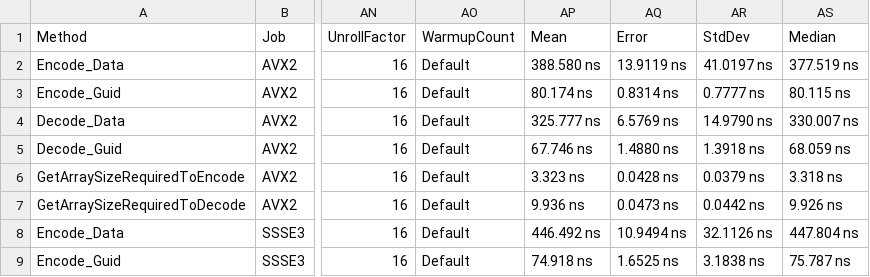
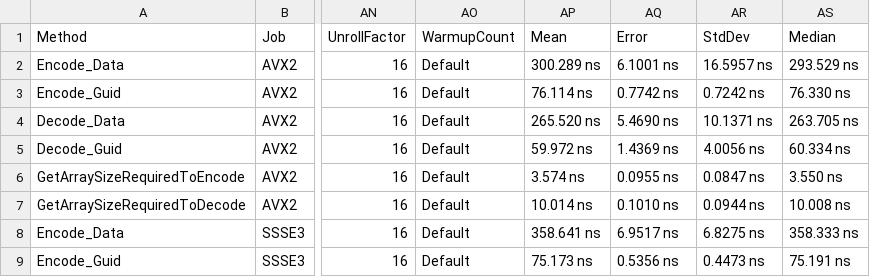
Before and after one commit to gfoidl/Base64, a CSV file: perf/gfoidl.Base64.Benchmarks/results/Base64UrlEncoderBenchmarks-report.csv, drawn as a sheet; only a part is shown, gaps mark what is left out; the diff covers the shown part only; the diff names each change by its address in the sheet, - before the commit and + after, or states it on an @@ line.

```diff
--- a/perf/gfoidl.Base64.Benchmarks/results/Base64UrlEncoderBenchmarks-report.csv
+++ b/perf/gfoidl.Base64.Benchmarks/results/Base64UrlEncoderBenchmarks-report.csv
-AP2 (Mean): 388.580 ns
+AP2 (Mean): 300.289 ns
-AQ2 (Error): 13.9119 ns
+AQ2 (Error): 6.1001 ns
-AR2 (StdDev): 41.0197 ns
+AR2 (StdDev): 16.5957 ns
-AS2 (Median): 377.519 ns
+AS2 (Median): 293.529 ns
-AP3 (Mean): 80.174 ns
+AP3 (Mean): 76.114 ns
-AQ3 (Error): 0.8314 ns
+AQ3 (Error): 0.7742 ns
-AR3 (StdDev): 0.7777 ns
+AR3 (StdDev): 0.7242 ns
-AS3 (Median): 80.115 ns
+AS3 (Median): 76.330 ns
-AP4 (Mean): 325.777 ns
+AP4 (Mean): 265.520 ns
-AQ4 (Error): 6.5769 ns
+AQ4 (Error): 5.4690 ns
-AR4 (StdDev): 14.9790 ns
+AR4 (StdDev): 10.1371 ns
-AS4 (Median): 330.007 ns
+AS4 (Median): 263.705 ns
-AP5 (Mean): 67.746 ns
+AP5 (Mean): 59.972 ns
-AQ5 (Error): 1.4880 ns
+AQ5 (Error): 1.4369 ns
-AR5 (StdDev): 1.3918 ns
+AR5 (StdDev): 4.0056 ns
-AS5 (Median): 68.059 ns
+AS5 (Median): 60.334 ns
-AP6 (Mean): 3.323 ns
+AP6 (Mean): 3.574 ns
-AQ6 (Error): 0.0428 ns
+AQ6 (Error): 0.0955 ns
-AR6 (StdDev): 0.0379 ns
+AR6 (StdDev): 0.0847 ns
-AS6 (Median): 3.318 ns
+AS6 (Median): 3.550 ns
-AP7 (Mean): 9.936 ns
+AP7 (Mean): 10.014 ns
-AQ7 (Error): 0.0473 ns
+AQ7 (Error): 0.1010 ns
-AR7 (StdDev): 0.0442 ns
+AR7 (StdDev): 0.0944 ns
-AS7 (Median): 9.926 ns
+AS7 (Median): 10.008 ns
-AP8 (Mean): 446.492 ns
+AP8 (Mean): 358.641 ns
-AQ8 (Error): 10.9494 ns
+AQ8 (Error): 6.9517 ns
-AR8 (StdDev): 32.1126 ns
+AR8 (StdDev): 6.8275 ns
-AS8 (Median): 447.804 ns
+AS8 (Median): 358.333 ns
-AP9 (Mean): 74.918 ns
+AP9 (Mean): 75.173 ns
-AQ9 (Error): 1.6525 ns
+AQ9 (Error): 0.5356 ns
-AR9 (StdDev): 3.1838 ns
+AR9 (StdDev): 0.4473 ns
-AS9 (Median): 75.787 ns
+AS9 (Median): 75.191 ns
```
Also changed, not shown: 40 edited cells elsewhere in this file, perf/gfoidl.Base64.Benchmarks/results/Base64EncoderBenchmarks-report.csv, perf/gfoidl.Base64.Benchmarks/results/DecodeStringBenchmark-report.csv, 9 other files.
